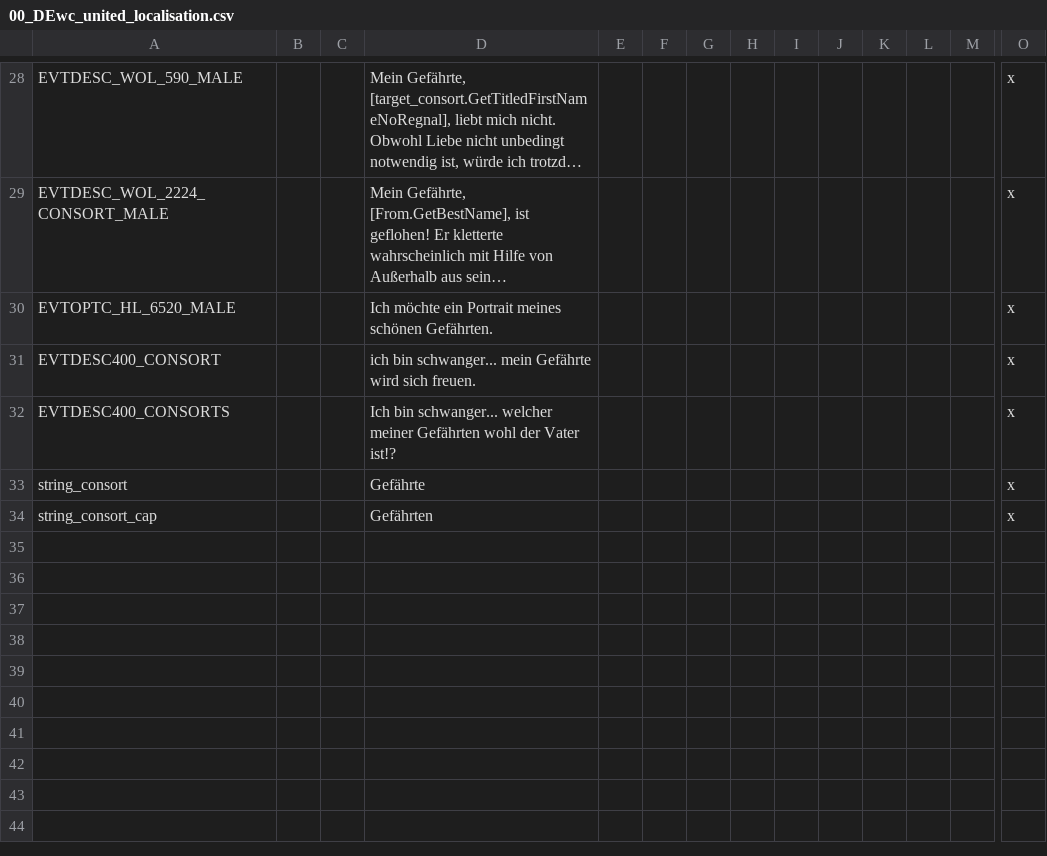
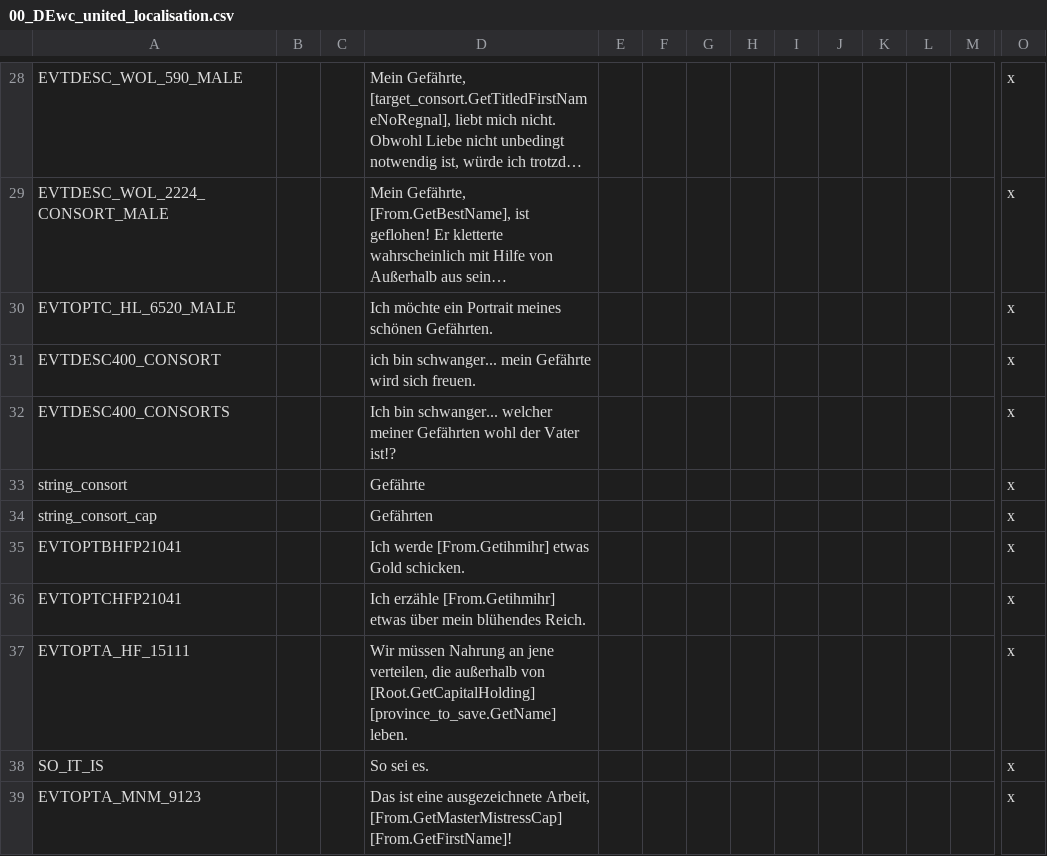
Before and after one commit to Warcraft-GoA-Development-Team/Warcraft-Guardians-of-Azeroth, a CSV file: localisation/00_DEwc_united_localisation.csv, drawn as a sheet; only a part is shown, gaps mark what is left out; long unchanged cells end in …; rows hold the shown columns only; the diff names each change by its address in the sheet, - before the commit and + after, or states it on an @@ line.

Commit message:
Update 00_DEwc_united_localisation.csv

```diff
--- a/localisation/00_DEwc_united_localisation.csv
+++ b/localisation/00_DEwc_united_localisation.csv
+row 35: EVTOPTBHFP21041 |  |  | Ich werde [From.Getihmihr] etwas Gold schicken. |  |  |  |  |  |  |  |  |  | x
+row 36: EVTOPTCHFP21041 |  |  | Ich erzähle [From.Getihmihr] etwas über mein blühendes Reich. |  |  |  |  |  |  |  |  |  | x
+row 37: EVTOPTA_HF_15111 |  |  | Wir müssen Nahrung an jene verteilen, die außerhalb von [Root.GetCapitalHolding] [province_to_save.GetName] leben. |  |  |  |  |  |  |  |  |  | x
+row 38: SO_IT_IS |  |  | So sei es. |  |  |  |  |  |  |  |  |  | x
+row 39: EVTOPTA_MNM_9123 |  |  | Das ist eine ausgezeichnete Arbeit, [From.GetMasterMistressCap] [From.GetFirstName]! |  |  |  |  |  |  |  |  |  | x
```
